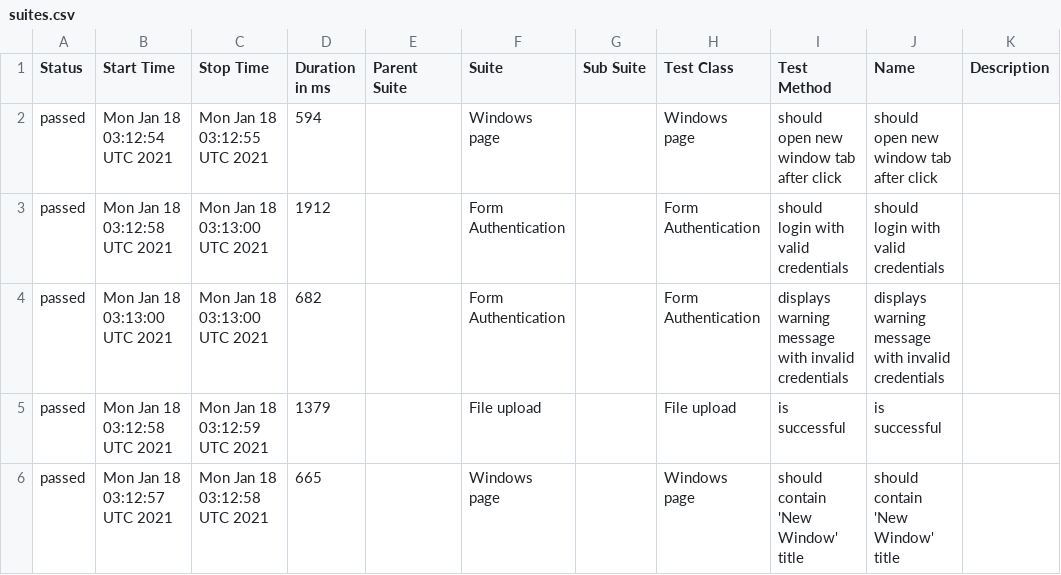
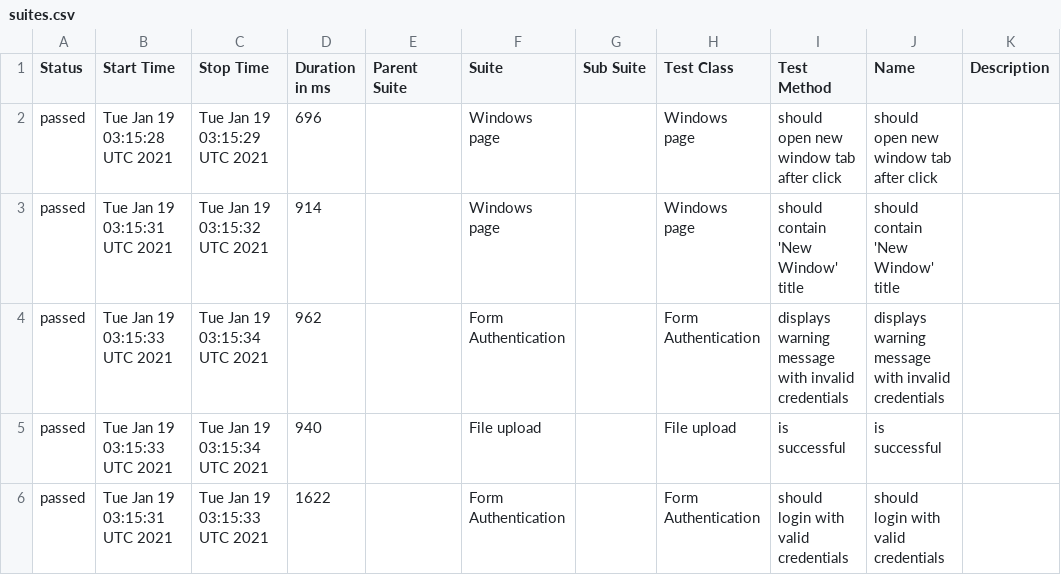
Before and after one commit to isandratskiy/webdriverio5-typescript-draft, a CSV file: data/suites.csv, drawn as a sheet.

```diff
--- a/data/suites.csv
+++ b/data/suites.csv
@@ -1,6 +1,6 @@
 "Status","Start Time","Stop Time","Duration in ms","Parent Suite","Suite","Sub Suite","Test Class","Test Method","Name","Description"
-"passed","Mon Jan 18 03:12:54 UTC 2021","Mon Jan 18 03:12:55 UTC 2021","594","","Windows page","","Windows page","should open new window tab after click","should open new window tab after click",""
-"passed","Mon Jan 18 03:12:58 UTC 2021","Mon Jan 18 03:13:00 UTC 2021","1912","","Form Authentication","","Form Authentication","should login with valid credentials","should login with valid credentials",""
-"passed","Mon Jan 18 03:13:00 UTC 2021","Mon Jan 18 03:13:00 UTC 2021","682","","Form Authentication","","Form Authentication","displays warning message with invalid credentials","displays warning message with invalid credentials",""
-"passed","Mon Jan 18 03:12:58 UTC 2021","Mon Jan 18 03:12:59 UTC 2021","1379","","File upload","","File upload","is successful","is successful",""
-"passed","Mon Jan 18 03:12:57 UTC 2021","Mon Jan 18 03:12:58 UTC 2021","665","","Windows page","","Windows page","should contain 'New Window' title","should contain 'New Window' title",""
+"passed","Tue Jan 19 03:15:28 UTC 2021","Tue Jan 19 03:15:29 UTC 2021","696","","Windows page","","Windows page","should open new window tab after click","should open new window tab after click",""
+"passed","Tue Jan 19 03:15:31 UTC 2021","Tue Jan 19 03:15:32 UTC 2021","914","","Windows page","","Windows page","should contain 'New Window' title","should contain 'New Window' title",""
+"passed","Tue Jan 19 03:15:33 UTC 2021","Tue Jan 19 03:15:34 UTC 2021","962","","Form Authentication","","Form Authentication","displays warning message with invalid credentials","displays warning message with invalid credentials",""
+"passed","Tue Jan 19 03:15:33 UTC 2021","Tue Jan 19 03:15:34 UTC 2021","940","","File upload","","File upload","is successful","is successful",""
+"passed","Tue Jan 19 03:15:31 UTC 2021","Tue Jan 19 03:15:33 UTC 2021","1622","","Form Authentication","","Form Authentication","should login with valid credentials","should login with valid credentials",""
```
Also changed, not shown: 18 other files.
